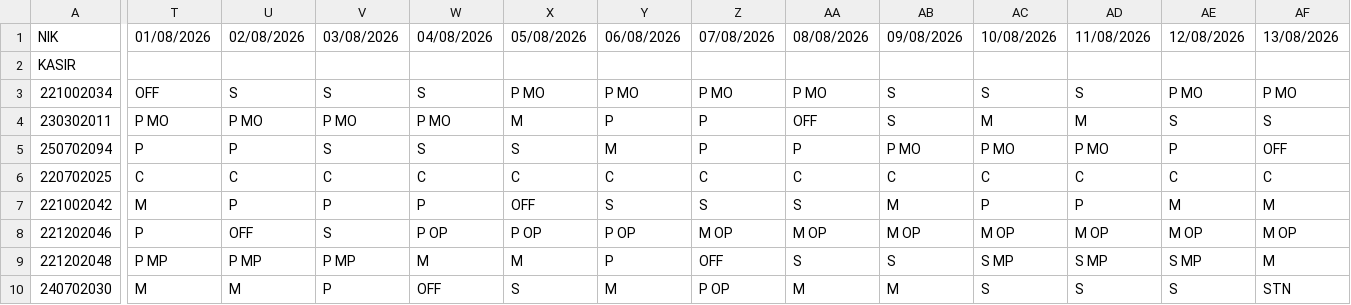
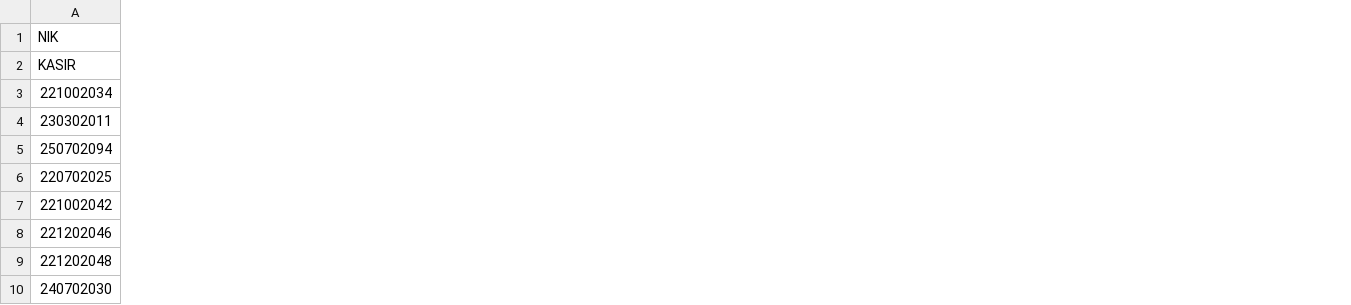
Before and after one commit to martbib1-crypto/roster-ppa-mart, a CSV file: Roster.csv, drawn as a sheet; only a part is shown, gaps mark what is left out; the diff covers the shown part only; the diff names each change by its address in the sheet, - before the commit and + after, or states it on an @@ line.

Commit message:
Update roster 2026-07-23 13:03

```diff
--- a/Roster.csv
+++ b/Roster.csv
-column T, rows 1-10: 01/08/2026 |  | OFF | P MO | P | C | M | P | P MP | M
-column U, rows 1-10: 02/08/2026 |  | S | P MO | P | C | P | OFF | P MP | M
-column V, rows 1-10: 03/08/2026 |  | S | P MO | S | C | P | S | P MP | P
-column W, rows 1-10: 04/08/2026 |  | S | P MO | S | C | P | P OP | M | OFF
-column X, rows 1-10: 05/08/2026 |  | P MO | M | S | C | OFF | P OP | M | S
-column Y, rows 1-10: 06/08/2026 |  | P MO | P | M | C | S | P OP | P | M
-column Z, rows 1-10: 07/08/2026 |  | P MO | P | P | C | S | M OP | OFF | P OP
-column AA, rows 1-10: 08/08/2026 |  | P MO | OFF | P | C | S | M OP | S | M
-column AB, rows 1-10: 09/08/2026 |  | S | S | P MO | C | M | M OP | S | M
-column AC, rows 1-10: 10/08/2026 |  | S | M | P MO | C | P | M OP | S MP | S
-column AD, rows 1-10: 11/08/2026 |  | S | M | P MO | C | P | M OP | S MP | S
-column AE, rows 1-10: 12/08/2026 |  | P MO | S | P | C | M | M OP | S MP | S
-column AF, rows 1-10: 13/08/2026 |  | P MO | S | OFF | C | M | M OP | M | STN
```
Also changed, not shown: 18 removed columns elsewhere in this file.
